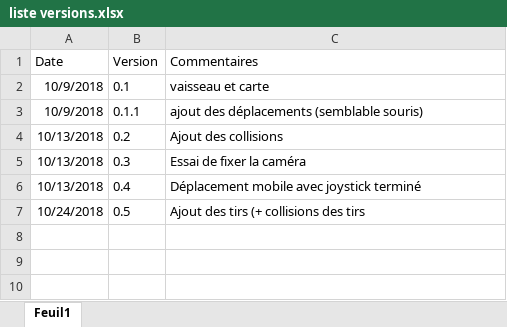
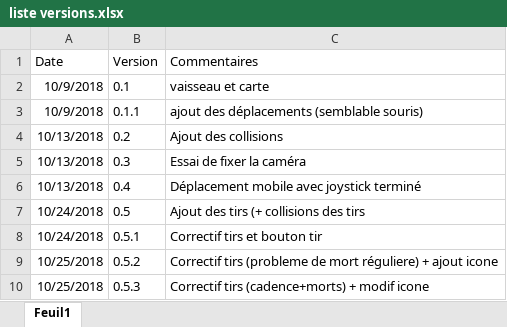
Before and after one commit to MirabileLucas/SpaceBattle2, an Excel workbook: APK_SpaceBattle/liste versions.xlsx, sheet Feuil1, drawn as a sheet; values as stored, in another font and other column widths than the file's, no borders; the diff names each change by its address in the sheet, - before the commit and + after, or states it on an @@ line.

Commit message:
Carte Match à Mort
Version du jeu permettant de tester la carte Match à Mort

```diff
--- a/APK_SpaceBattle/liste versions.xlsx (sheet Feuil1)
+++ b/APK_SpaceBattle/liste versions.xlsx (sheet Feuil1)
+row 8: 10/24/2018 | 0.5.1 | Correctif tirs et bouton tir
+row 9: 10/25/2018 | 0.5.2 | Correctif tirs (probleme de mort réguliere) + ajout icone
+row 10: 10/25/2018 | 0.5.3 | Correctif tirs (cadence+morts) + modif icone
```
Also changed, not shown: 2 other files.
